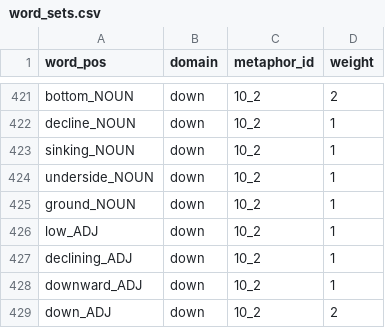
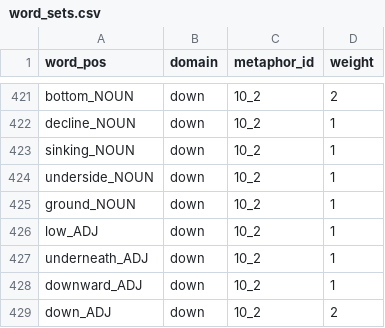
Before and after one commit to Adracir/metaphor_experiment, a CSV file: word_sets.csv, drawn as a sheet; only a part is shown, gaps mark what is left out; the diff covers the shown part only.

Commit message:
train gutenberg embeddings further, exchange some words for experiment that are not included in wiki embeddings

```diff
--- a/word_sets.csv
+++ b/word_sets.csv
@@ -426,3 +426,3 @@ ground_NOUN,down,10_2,1
 low_ADJ,down,10_2,1
-declining_ADJ,down,10_2,1
+underneath_ADJ,down,10_2,1
 downward_ADJ,down,10_2,1
```
Also changed, not shown: 5 edited cells elsewhere in this file, 3 other files.
